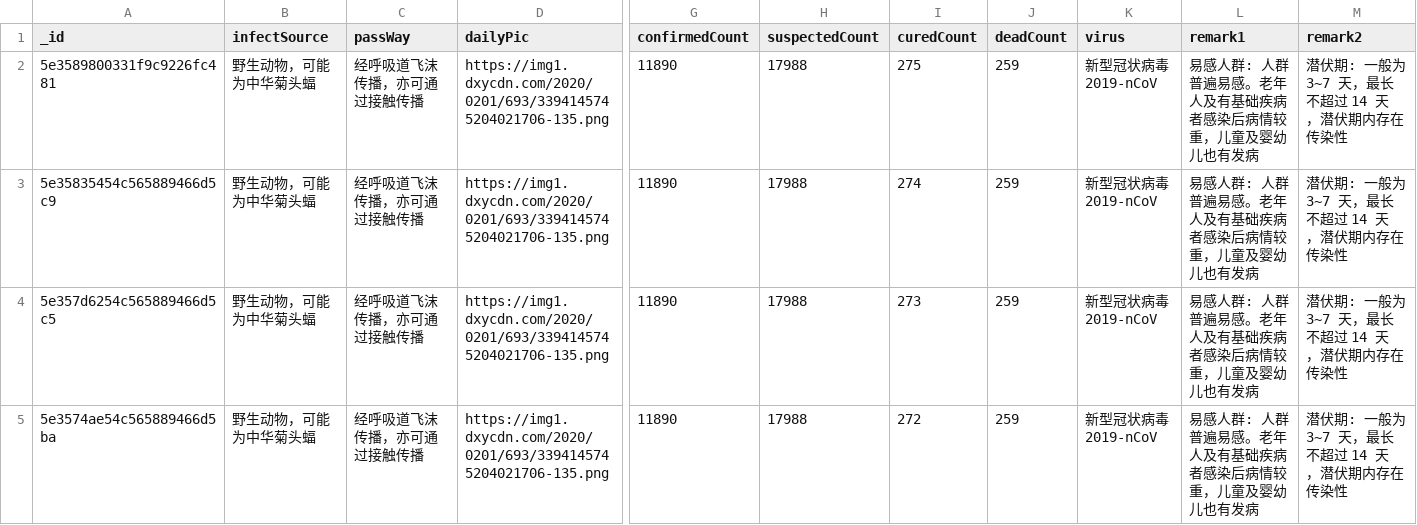
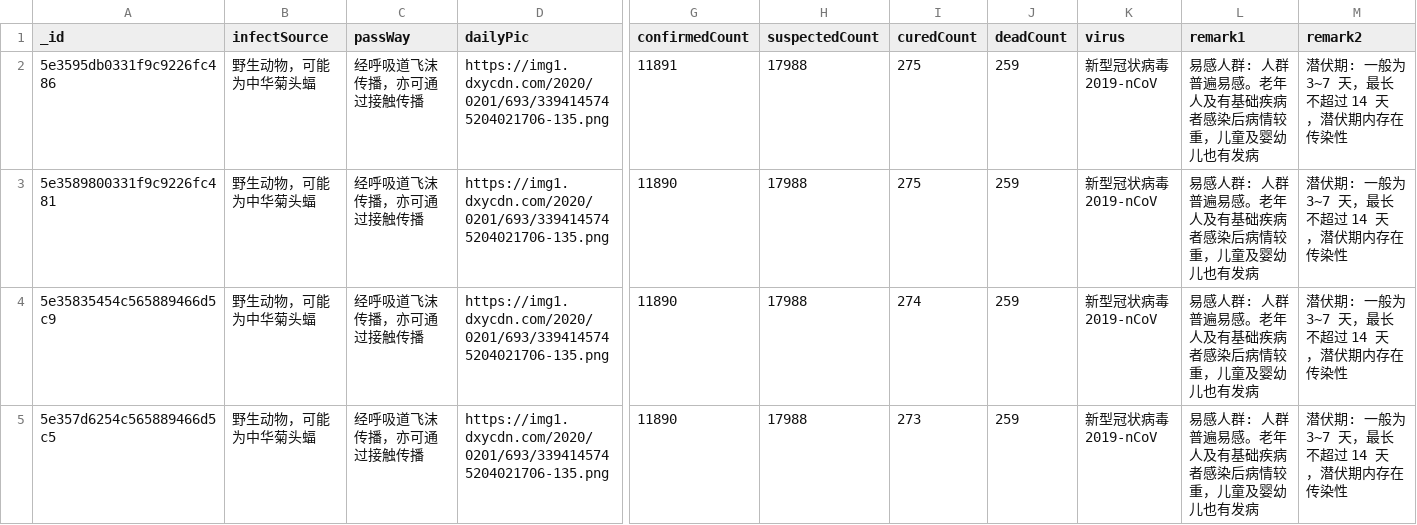
Before and after one commit to BlankerL/DXY-COVID-19-Data, a CSV file: DXYOverall.csv, drawn as a sheet; only a part is shown, gaps mark what is left out; the shorter side is filled out with more unchanged rows; rows hold the shown columns only; the diff names each change by its address in the sheet, - before the commit and + after, or states it on an @@ line.

```diff
--- a/DXYOverall.csv
+++ b/DXYOverall.csv
+row 2: 5e3595db0331f9c9226fc486 | 野生动物，可能为中华菊头蝠 | 经呼吸道飞沫传播，亦可通过接触传播 | https://img1.dxycdn.com/2020/0201/693/3394145745204021706-135.png | 11891 | 17988 | 275 | 259 | 新型冠状病毒 2019-nCoV | 易感人群: 人群普遍易感。老年人及有基础疾病者感染后病情较重，儿童及婴幼儿也有发病 | 潜伏期: 一般为 3~7 天，最长不超过 14 天，潜伏期内存在传染性
```
Also changed, not shown: DXYArea.csv, DXYNews.csv.
